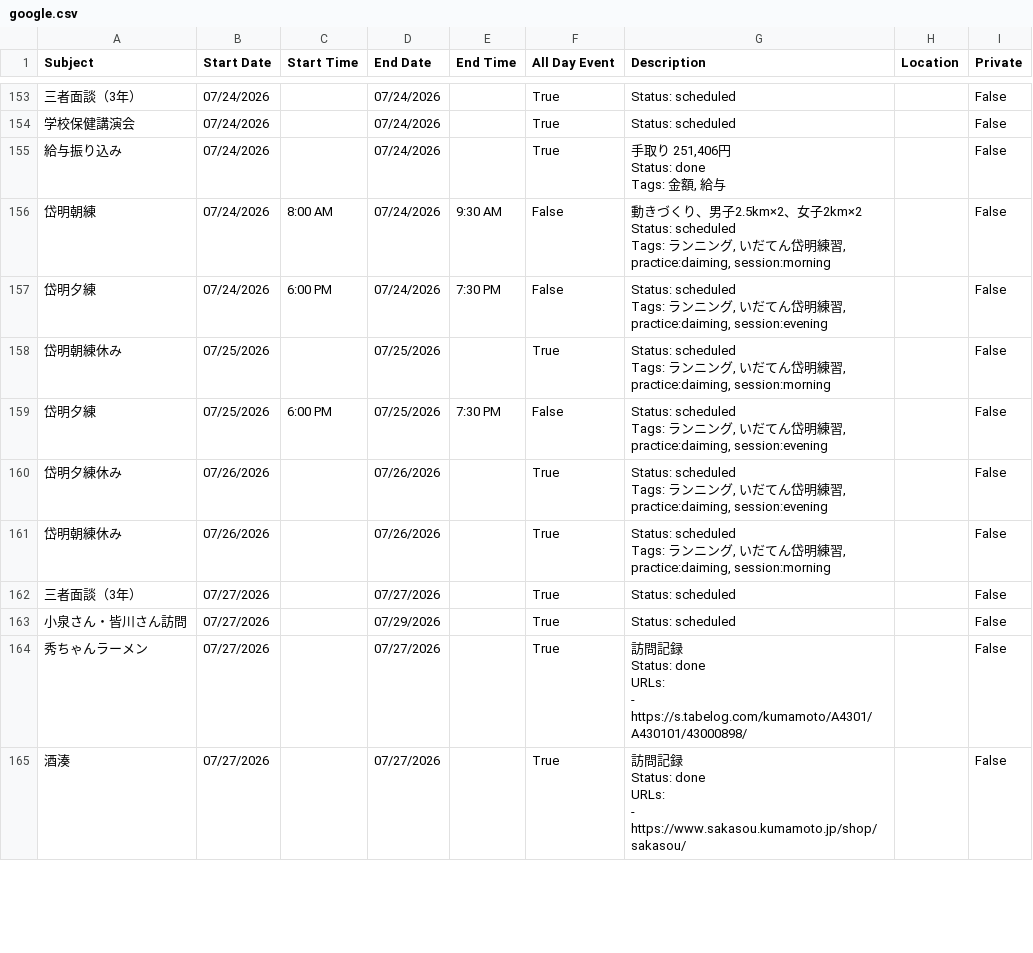
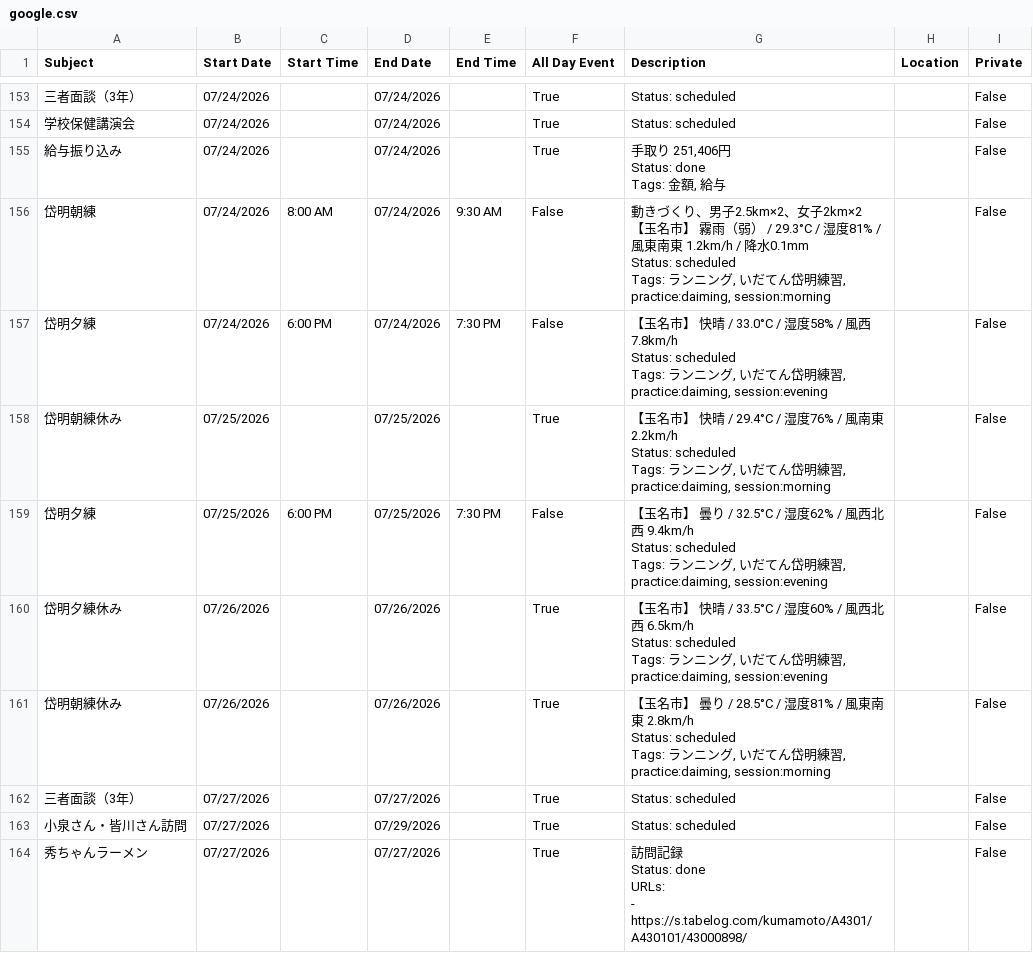
Before and after one commit to tatsuki-github/INBOX, a CSV file: out/2026/google.csv, drawn as a sheet; only a part is shown, gaps mark what is left out; the shorter side is filled out with more unchanged rows; the diff covers the shown part only.

```diff
--- a/out/2026/google.csv
+++ b/out/2026/google.csv
@@ -496,16 +512,28 @@ Status: done
 Tags: 金額, 給与",,False
-岱明朝練,07/24/2026,8:00 AM,07/24/2026,9:30 AM,False,"動きづくり、男子2.5km×2、女子2km×2
-
-Status: scheduled
-Tags: ランニング, いだてん岱明練習, practice:daiming, session:morning",,False
-岱明夕練,07/24/2026,6:00 PM,07/24/2026,7:30 PM,False,"Status: scheduled
-Tags: ランニング, いだてん岱明練習, practice:daiming, session:evening",,False
-岱明朝練休み,07/25/2026,,07/25/2026,,True,"Status: scheduled
-Tags: ランニング, いだてん岱明練習, practice:daiming, session:morning",,False
-岱明夕練,07/25/2026,6:00 PM,07/25/2026,7:30 PM,False,"Status: scheduled
-Tags: ランニング, いだてん岱明練習, practice:daiming, session:evening",,False
-岱明夕練休み,07/26/2026,,07/26/2026,,True,"Status: scheduled
-Tags: ランニング, いだてん岱明練習, practice:daiming, session:evening",,False
-岱明朝練休み,07/26/2026,,07/26/2026,,True,"Status: scheduled
-Tags: ランニング, いだてん岱明練習, practice:daiming, session:morning",,False
+岱明朝練,07/24/2026,8:00 AM,07/24/2026,9:30 AM,False,"動きづくり、男子2.5km×2、女子2km×2
+
+【玉名市】 霧雨（弱） / 29.3°C / 湿度81% / 風東南東 1.2km/h / 降水0.1mm
+
+Status: scheduled
+Tags: ランニング, いだてん岱明練習, practice:daiming, session:morning",,False
+岱明夕練,07/24/2026,6:00 PM,07/24/2026,7:30 PM,False,"【玉名市】 快晴 / 33.0°C / 湿度58% / 風西 7.8km/h
+
+Status: scheduled
+Tags: ランニング, いだてん岱明練習, practice:daiming, session:evening",,False
+岱明朝練休み,07/25/2026,,07/25/2026,,True,"【玉名市】 快晴 / 29.4°C / 湿度76% / 風南東 2.2km/h
+
+Status: scheduled
+Tags: ランニング, いだてん岱明練習, practice:daiming, session:morning",,False
+岱明夕練,07/25/2026,6:00 PM,07/25/2026,7:30 PM,False,"【玉名市】 曇り / 32.5°C / 湿度62% / 風西北西 9.4km/h
+
+Status: scheduled
+Tags: ランニング, いだてん岱明練習, practice:daiming, session:evening",,False
+岱明夕練休み,07/26/2026,,07/26/2026,,True,"【玉名市】 快晴 / 33.5°C / 湿度60% / 風西北西 6.5km/h
+
+Status: scheduled
+Tags: ランニング, いだてん岱明練習, practice:daiming, session:evening",,False
+岱明朝練休み,07/26/2026,,07/26/2026,,True,"【玉名市】 曇り / 28.5°C / 湿度81% / 風東南東 2.8km/h
+
+Status: scheduled
+Tags: ランニング, いだてん岱明練習, practice:daiming, session:morning",,False
 三者面談（3年）,07/27/2026,,07/27/2026,,True,Status: scheduled,,False
```
Also changed, not shown: 70 edited cells elsewhere in this file, 10 other files.
